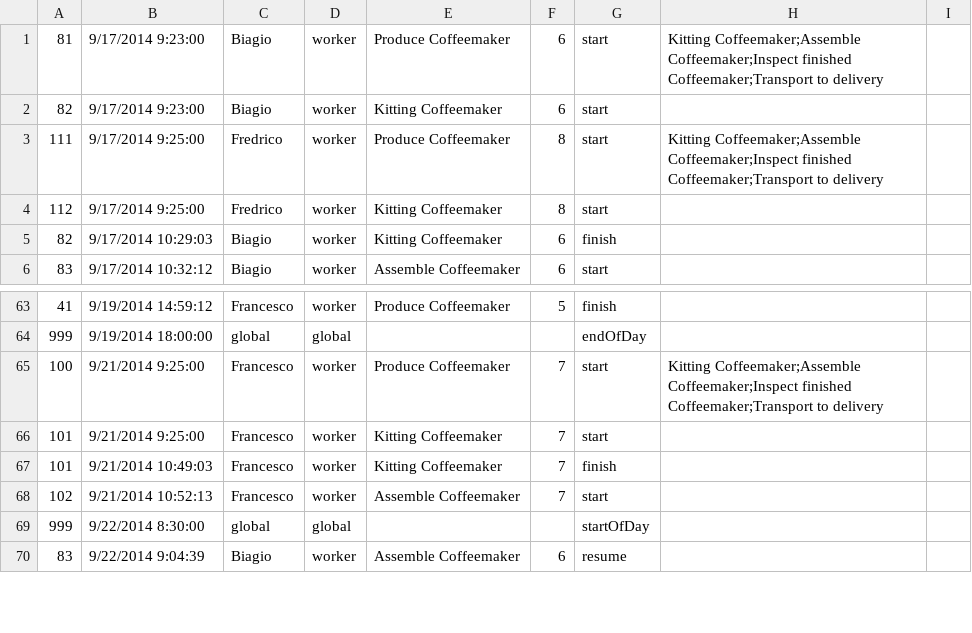
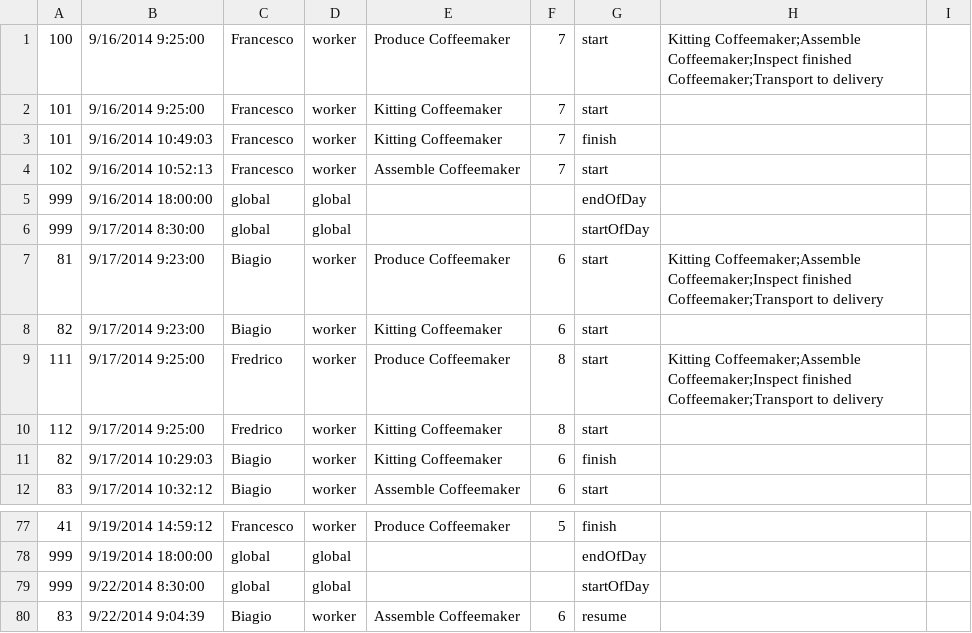
Before and after one commit to almende/demoapps, a CSV file: arumEventPlayer/events.csv, drawn as a sheet; only a part is shown, gaps mark what is left out; removed rows and columns are numbered as before the commit, all else as after; the diff covers the shown part only; the diff names each change by its address in the sheet, - before the commit and + after, or states it on an @@ line.

Commit message:
Fix weekend worker

```diff
--- a/arumEventPlayer/events.csv
+++ b/arumEventPlayer/events.csv
+row 1: 100 | 9/16/2014 9:25:00 | Francesco | worker | Produce Coffeemaker | 7 | start | Kitting Coffeemaker;Assemble Coffeemaker;Inspect finished Coffeemaker;Transport to delivery
+row 2: 101 | 9/16/2014 9:25:00 | Francesco | worker | Kitting Coffeemaker | 7 | start
+row 3: 101 | 9/16/2014 10:49:03 | Francesco | worker | Kitting Coffeemaker | 7 | finish
+row 4: 102 | 9/16/2014 10:52:13 | Francesco | worker | Assemble Coffeemaker | 7 | start
+row 5: 999 | 9/16/2014 18:00:00 | global | global |  |  | endOfDay
+row 6: 999 | 9/17/2014 8:30:00 | global | global |  |  | startOfDay
-row 65: 100 | 9/21/2014 9:25:00 | Francesco | worker | Produce Coffeemaker | 7 | start | Kitting Coffeemaker;Assemble Coffeemaker;Inspect finished Coffeemaker;Transport to delivery
-row 66: 101 | 9/21/2014 9:25:00 | Francesco | worker | Kitting Coffeemaker | 7 | start
-row 67: 101 | 9/21/2014 10:49:03 | Francesco | worker | Kitting Coffeemaker | 7 | finish
-row 68: 102 | 9/21/2014 10:52:13 | Francesco | worker | Assemble Coffeemaker | 7 | start
```
Also changed, not shown: 8 added rows and 8 removed rows elsewhere in this file.
